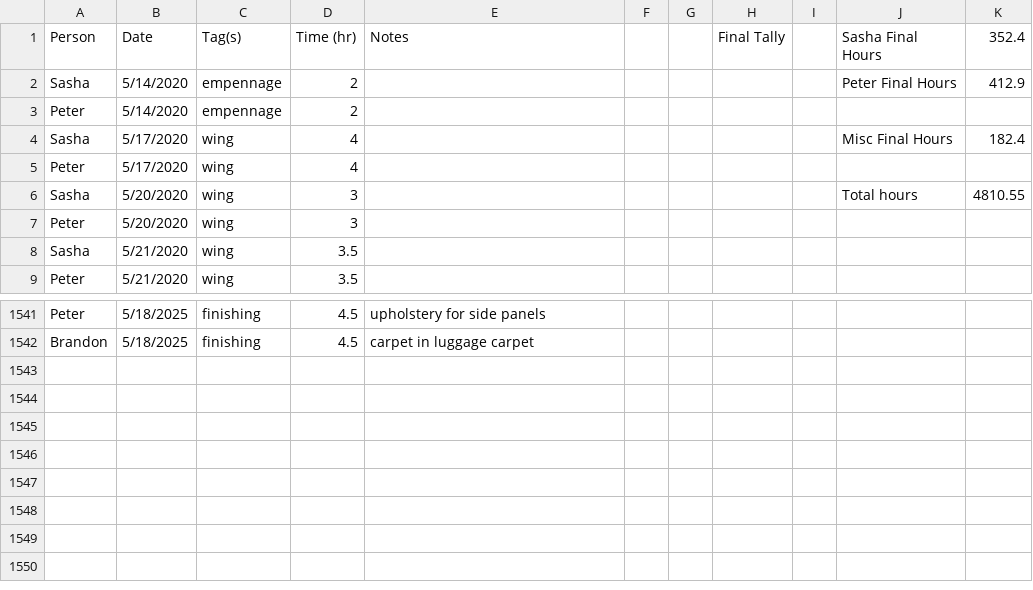
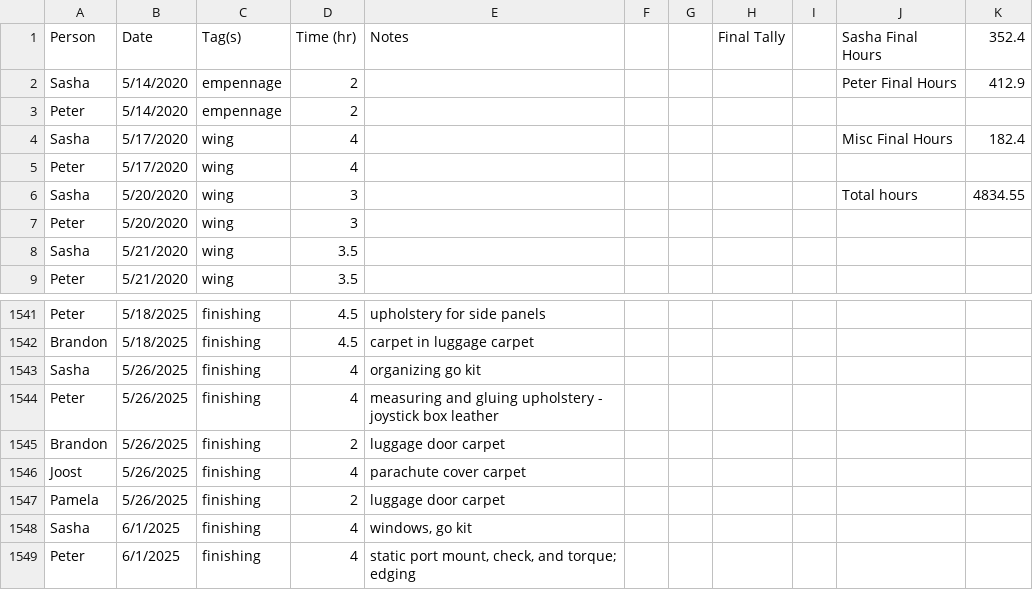
Before and after one commit to pzhokhov/pzhokhov.github.io, a CSV file: data/hours.csv, drawn as a sheet; only a part is shown, gaps mark what is left out.

```diff
--- a/data/hours.csv
+++ b/data/hours.csv
@@ -5,3 +5,3 @@ Sasha,5/17/2020,wing,4,,,,,,Misc Final Hours,182.4
 Peter,5/17/2020,wing,4,,,,,,,
-Sasha,5/20/2020,wing,3,,,,,,Total hours,4810.55
+Sasha,5/20/2020,wing,3,,,,,,Total hours,4834.55
 Peter,5/20/2020,wing,3,,,,,,,
@@ -1543 +1543,8 @@ Peter,5/18/2025,finishing,4.5,upholstery for side panels,,,,,,
 Brandon,5/18/2025,finishing,4.5,carpet in luggage carpet,,,,,,
+Sasha,5/26/2025,finishing,4,organizing go kit,,,,,,
+Peter,5/26/2025,finishing,4,measuring and gluing upholstery - joystick box leather,,,,,,
+Brandon,5/26/2025,finishing,2,luggage door carpet,,,,,,
+Joost,5/26/2025,finishing,4,parachute cover carpet,,,,,,
+Pamela,5/26/2025,finishing,2,luggage door carpet,,,,,,
+Sasha,6/1/2025,finishing,4,"windows, go kit",,,,,,
+Peter,6/1/2025,finishing,4,"static port mount, check, and torque; edging ",,,,,,
```
Also changed, not shown: 1 other file.
